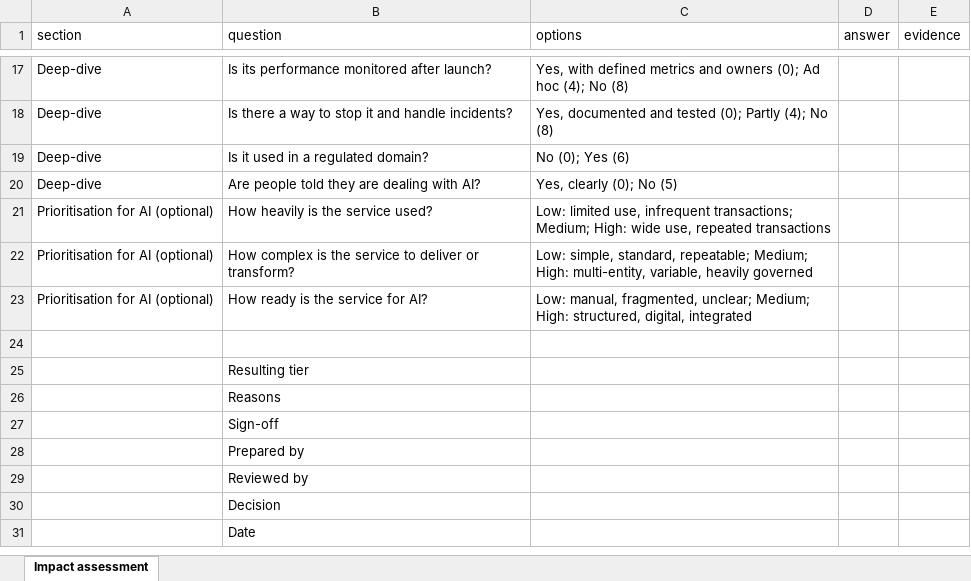
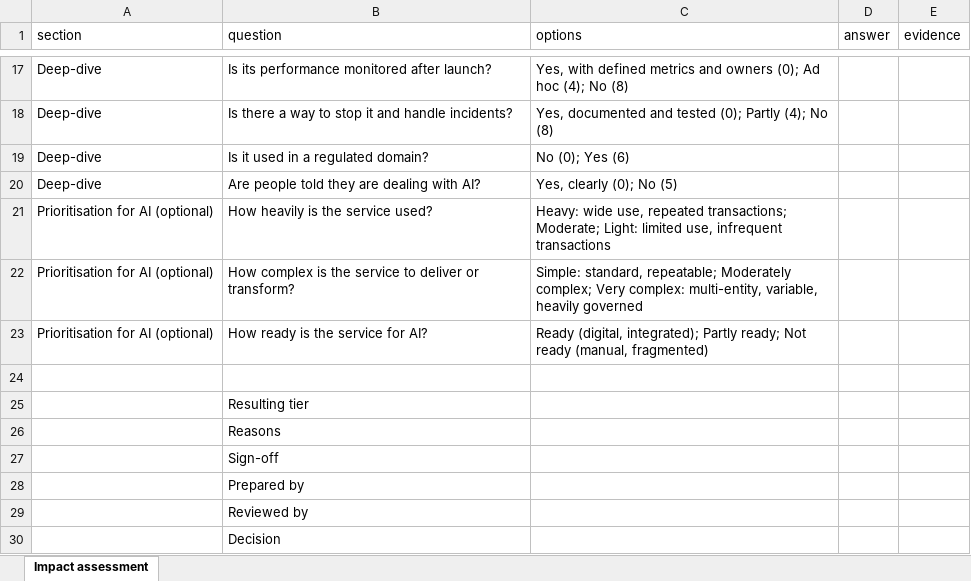
Before and after one commit to agibalyA2B/gcc-ai-governance-kit, an Excel workbook: public/templates/en/impact-assessment.xlsx, sheet Impact assessment, drawn as a sheet; only a part is shown, gaps mark what is left out; the shorter side is filled out with more unchanged rows; values as stored, in another font and other column widths than the file's, no borders; the diff names each change by its address in the sheet, - before the commit and + after, or states it on an @@ line.

Commit message:
fix(questions): relabel prioritisation answers so they cannot read as risk
A tester picked every "Low" prioritisation answer believing it was the safe
choice. Low/Medium/High now become descriptive labels (Heavy/Moderate/Light
usage, Simple/Moderately/Very complex, Ready/Partly ready/Not ready), with
the most AI-ready answer listed first. Option ids are unchanged, so saved
registers still load. The block adds a note: these are not risk questions.
Templates are regenerated from the same data.

```diff
--- a/public/templates/en/impact-assessment.xlsx (sheet Impact assessment)
+++ b/public/templates/en/impact-assessment.xlsx (sheet Impact assessment)
-C21 (options): Low: limited use, infrequent transactions; Medium; High: wide use, repeated transactions
+C21 (options): Heavy: wide use, repeated transactions; Moderate; Light: limited use, infrequent transactions
-C22 (options): Low: simple, standard, repeatable; Medium; High: multi-entity, variable,…
+C22 (options): Simple: standard, repeatable; Moderately complex; Very complex: multi-entity, variable,…
-C23 (options): Low: manual, fragmented, unclear; Medium; High: structured, digital, integrated
+C23 (options): Ready (digital, integrated); Partly ready; Not ready (manual, fragmented)
```
Also changed, not shown: public/templates/ar/impact-assessment.xlsx, 9 other files.
